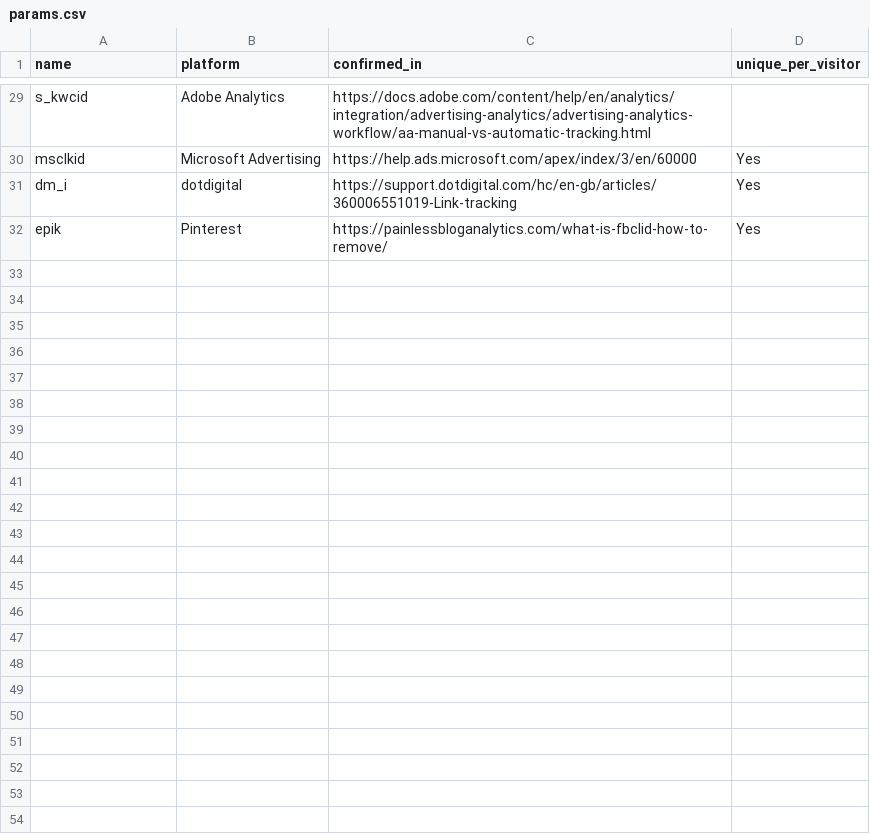
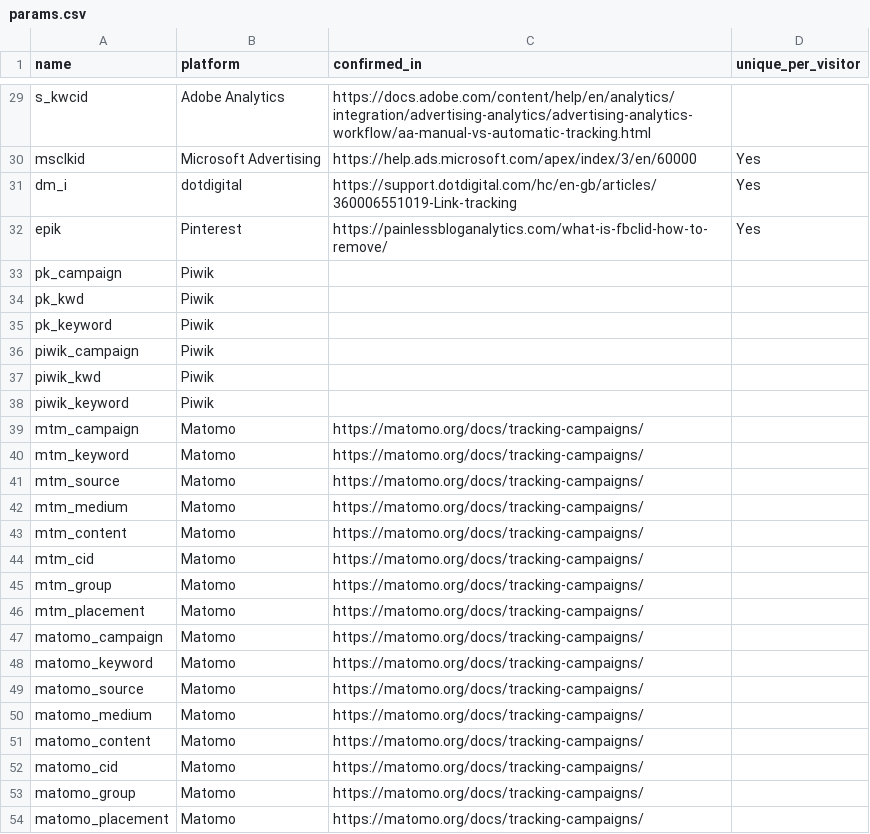
Before and after one commit to mpchadwick/tracking-query-params-registry, a CSV file: _data/params.csv, drawn as a sheet; only a part is shown, gaps mark what is left out; the diff names each change by its address in the sheet, - before the commit and + after, or states it on an @@ line.

Commit message:
feat: add matomo/piwik parameters

```diff
--- a/_data/params.csv
+++ b/_data/params.csv
+row 33: pk_campaign | Piwik
+row 34: pk_kwd | Piwik
+row 35: pk_keyword | Piwik
+row 36: piwik_campaign | Piwik
+row 37: piwik_kwd | Piwik
+row 38: piwik_keyword | Piwik
+row 39: mtm_campaign | Matomo | https://matomo.org/docs/tracking-campaigns/
+row 40: mtm_keyword | Matomo | https://matomo.org/docs/tracking-campaigns/
+row 41: mtm_source | Matomo | https://matomo.org/docs/tracking-campaigns/
+row 42: mtm_medium | Matomo | https://matomo.org/docs/tracking-campaigns/
+row 43: mtm_content | Matomo | https://matomo.org/docs/tracking-campaigns/
+row 44: mtm_cid | Matomo | https://matomo.org/docs/tracking-campaigns/
+row 45: mtm_group | Matomo | https://matomo.org/docs/tracking-campaigns/
+row 46: mtm_placement | Matomo | https://matomo.org/docs/tracking-campaigns/
+row 47: matomo_campaign | Matomo | https://matomo.org/docs/tracking-campaigns/
+row 48: matomo_keyword | Matomo | https://matomo.org/docs/tracking-campaigns/
+row 49: matomo_source | Matomo | https://matomo.org/docs/tracking-campaigns/
+row 50: matomo_medium | Matomo | https://matomo.org/docs/tracking-campaigns/
+row 51: matomo_content | Matomo | https://matomo.org/docs/tracking-campaigns/
+row 52: matomo_cid | Matomo | https://matomo.org/docs/tracking-campaigns/
+row 53: matomo_group | Matomo | https://matomo.org/docs/tracking-campaigns/
+row 54: matomo_placement | Matomo | https://matomo.org/docs/tracking-campaigns/
```
Also changed, not shown: 1 other file.
